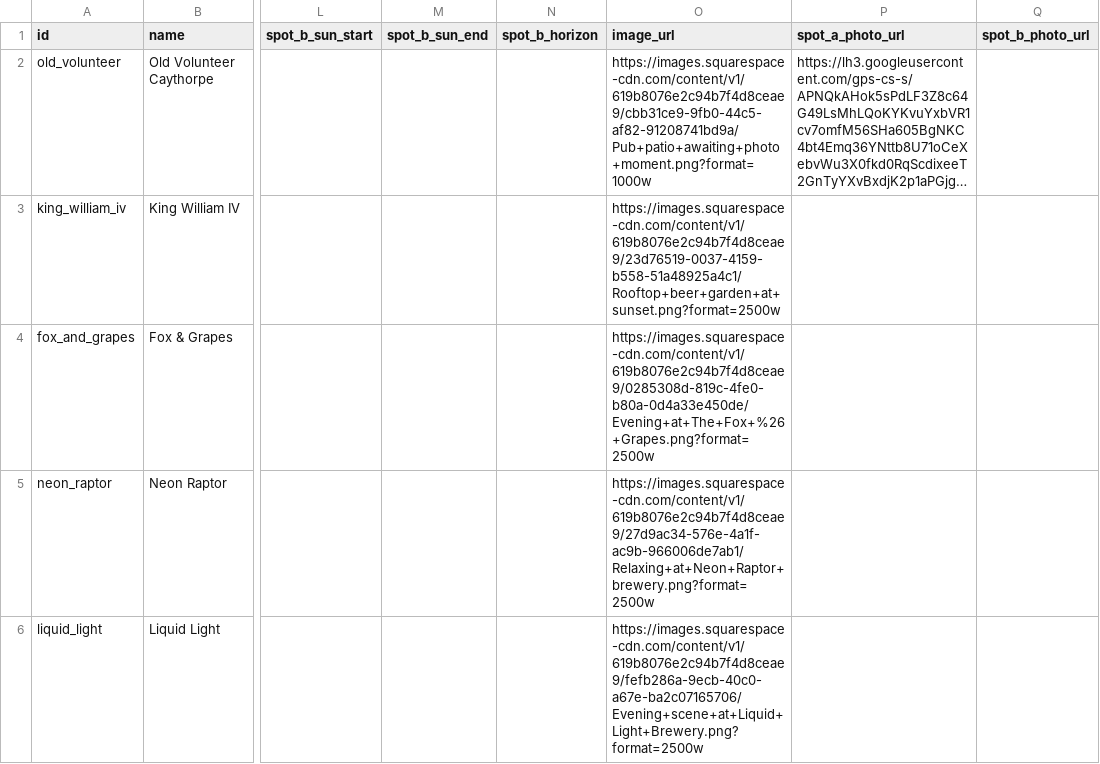
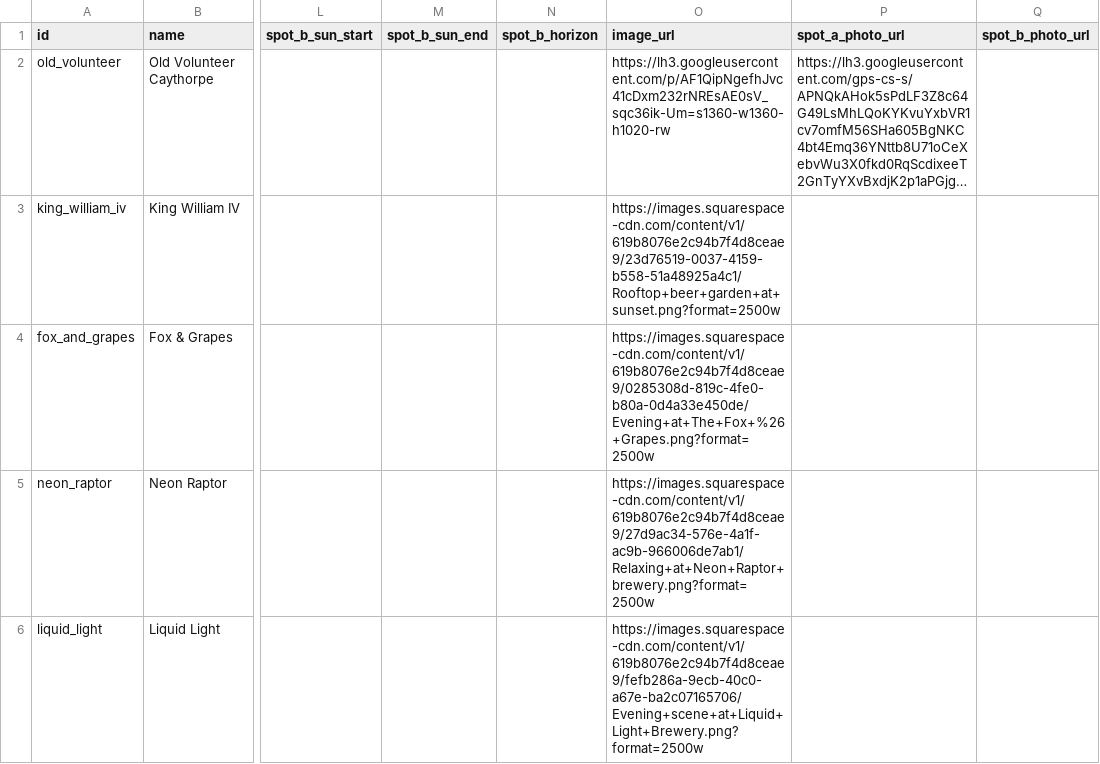
Before and after one commit to shawn845/DrinkingintheSun, a CSV file: app/public/data/pubs.csv, drawn as a sheet; only a part is shown, gaps mark what is left out; long unchanged cells end in …; the diff names each change by its address in the sheet, - before the commit and + after, or states it on an @@ line.

Commit message:
Update pubs/routes via admin tool

```diff
--- a/app/public/data/pubs.csv
+++ b/app/public/data/pubs.csv
-O2 (image_url): https://images.squarespace-cdn.com/content/v1/619b8076e2c94b7f4d8ceae9/cbb31ce9-9fb0-44c5-af82-91208741bd9a/Pub+patio+awaiting+photo+moment.png?format=1000w
+O2 (image_url): https://lh3.googleusercontent.com/p/AF1QipNgefhJvc41cDxm232rNREsAE0sV_sqc36ik-Um=s1360-w1360-h1020-rw
```
